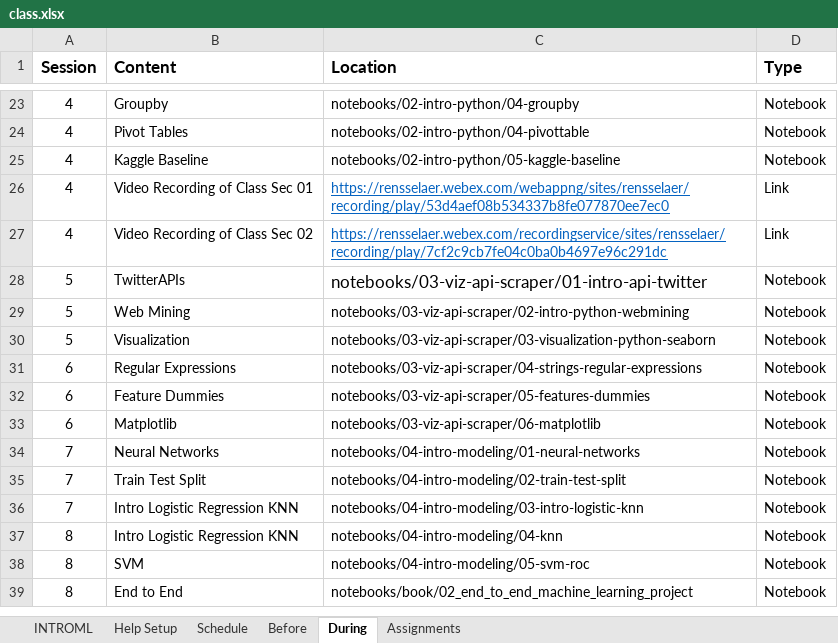
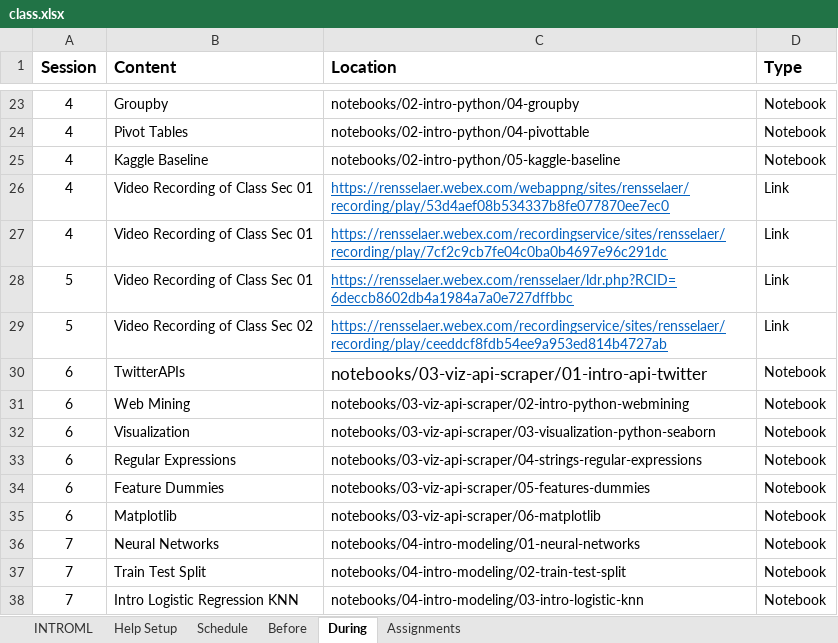
Before and after one commit to rpi-techfundamentals/introml_website_fall_2020, an Excel workbook: config/class.xlsx, sheet During, drawn as a sheet; only a part is shown, gaps mark what is left out; the shorter side is filled out with more unchanged rows; values as stored, in another font and other column widths than the file's, no borders; addresses are those after the commit; the diff names each change by its address in the sheet, - before the commit and + after, or states it on an @@ line.

```diff
--- a/config/class.xlsx (sheet During)
+++ b/config/class.xlsx (sheet During)
-B27 (Content): Video Recording of Class Sec 02
+B27 (Content): Video Recording of Class Sec 01
+row 28: 5 | Video Recording of Class Sec 01 | https://rensselaer.webex.com/rensselaer/ldr.php?RCID=6deccb8602db4a1984a7a0e727dffbbc | Link
+row 29: 5 | Video Recording of Class Sec 02 | https://rensselaer.webex.com/recordingservice/sites/rensselaer/recording/play/ceeddcf8fdb54ee9a953ed814b4727ab | Link
-A30:A32 (Session): 5
+A30:A32 (Session): 6
```
Also changed, not shown: 26 other files.
